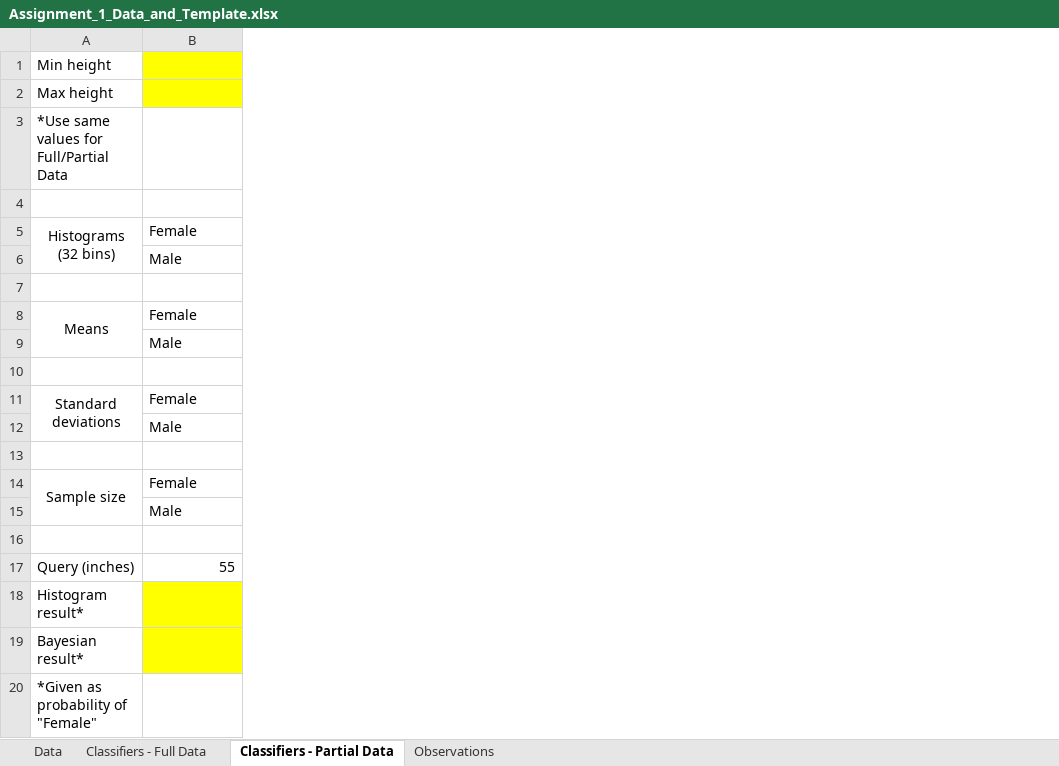
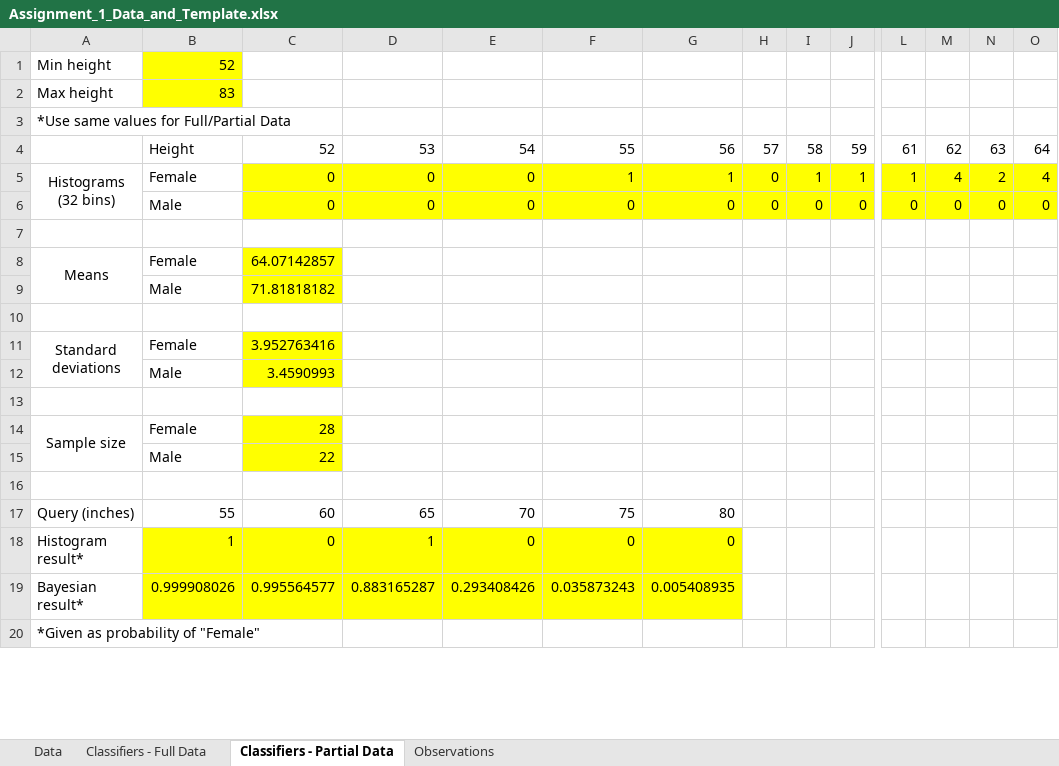
Before and after one commit to yelaura/python-assignments, an Excel workbook: Intro to Machine Learning/Assignment_1_Data_and_Template.xlsx, sheet Classifiers - Partial Data, drawn as a sheet; only a part is shown, gaps mark what is left out; values as stored, in another font and other column widths than the file's, no borders; removed rows and columns are numbered as before the commit, all else as after; rows hold the shown columns only; the diff covers the shown part only; the diff names each change by its address in the sheet, - before the commit and + after, or states it on an @@ line.

Commit message:
Finished Assignment 1 for Machine Learning

```diff
--- a/Intro to Machine Learning/Assignment_1_Data_and_Template.xlsx (sheet Classifiers - Partial Data)
+++ b/Intro to Machine Learning/Assignment_1_Data_and_Template.xlsx (sheet Classifiers - Partial Data)
+column C, row 4: 52; rows 8-15: 64.07142857 | 71.81818182 |  | 3.952763416 | 3.4590993 |  | 28 | 22; rows 18-19: 0 | 0.995564577
+column D, row 4: 53; rows 18-19: 1 | 0.883165287
+column E, row 4: 54; rows 18-19: 0 | 0.293408426
+column F, row 4: 55; rows 18-19: 0 | 0.035873243
+column G, row 4: 56; rows 18-19: 0 | 0.005408935
+column H, row 4: 57
+column I, row 4: 58
+column J, row 4: 59
+column L, row 4: 61
+column M, row 4: 62
+column N, row 4: 63
+column O, row 4: 64
-B1: (empty)
+B1: 52
-B2: (empty)
+B2: 83
-row 4: (empty)
+row 4:  | Height | 52 | 53 | 54 | 55 | 56 | 57 | 58 | 59 | 61 | 62 | 63 | 64
-row 5: Histograms (32 bins) | Female
-row 6:  | Male
+row 5: Histograms (32 bins) | Female | 0 | 0 | 0 | 1 | 1 | 0 | 1 | 1 | 1 | 4 | 2 | 4
+row 6:  | Male | 0 | 0 | 0 | 0 | 0 | 0 | 0 | 0 | 0 | 0 | 0 | 0
-row 17: Query (inches) | 55
+row 17: Query (inches) | 55 | 60 | 65 | 70 | 75 | 80
-B18: (empty)
+B18: 1
-B19: (empty)
+B19: 0.999908026
```
Also changed, not shown: 4 added rows, 15 added columns and cell formats elsewhere in this sheet, sheet Classifiers - Full Data, sheet Observations.
